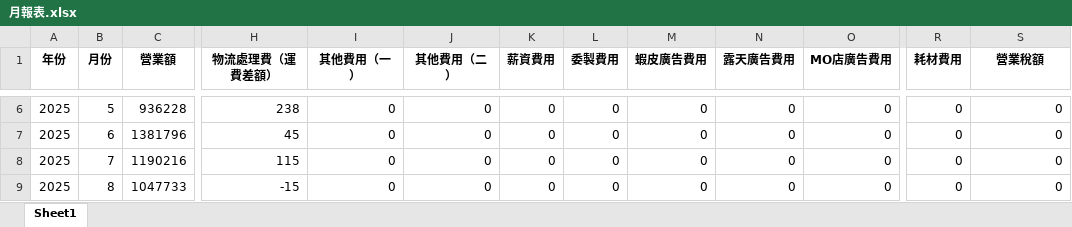
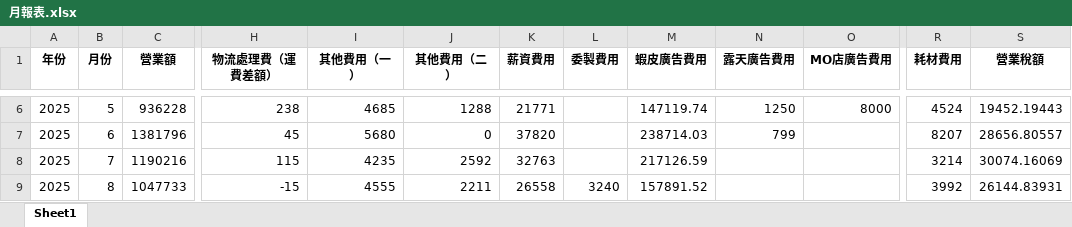
Before and after one commit to lee2nd/e-commerce-ERP-system-streamlit-app, an Excel workbook: data/月報表.xlsx, sheet Sheet1, drawn as a sheet; only a part is shown, gaps mark what is left out; values as stored, in another font and other column widths than the file's, no borders; the diff covers the shown part only; the diff names each change by its address in the sheet, - before the commit and + after, or states it on an @@ line.

```diff
--- a/data/月報表.xlsx (sheet Sheet1)
+++ b/data/月報表.xlsx (sheet Sheet1)
-I6 (其他費用（一）): 0
+I6 (其他費用（一）): 4685
-J6 (其他費用（二）): 0
+J6 (其他費用（二）): 1288
-K6 (薪資費用): 0
+K6 (薪資費用): 21771
-L6:L8 (委製費用): 0
+L6:L8 (委製費用): (empty)
-M6 (蝦皮廣告費用): 0
+M6 (蝦皮廣告費用): 147119.74
-N6 (露天廣告費用): 0
+N6 (露天廣告費用): 1250
-O6 (MO店廣告費用): 0
+O6 (MO店廣告費用): 8000
-R6 (耗材費用): 0
+R6 (耗材費用): 4524
-S6 (營業稅額): 0
+S6 (營業稅額): 19452.19443
-I7 (其他費用（一）): 0
+I7 (其他費用（一）): 5680
-K7 (薪資費用): 0
+K7 (薪資費用): 37820
-M7 (蝦皮廣告費用): 0
+M7 (蝦皮廣告費用): 238714.03
-N7 (露天廣告費用): 0
+N7 (露天廣告費用): 799
-O7:O9 (MO店廣告費用): 0
+O7:O9 (MO店廣告費用): (empty)
-R7 (耗材費用): 0
+R7 (耗材費用): 8207
-S7 (營業稅額): 0
+S7 (營業稅額): 28656.80557
-I8 (其他費用（一）): 0
+I8 (其他費用（一）): 4235
-J8 (其他費用（二）): 0
+J8 (其他費用（二）): 2592
-K8 (薪資費用): 0
+K8 (薪資費用): 32763
-M8 (蝦皮廣告費用): 0
+M8 (蝦皮廣告費用): 217126.59
-N8:N9 (露天廣告費用): 0
+N8:N9 (露天廣告費用): (empty)
-R8 (耗材費用): 0
+R8 (耗材費用): 3214
-S8 (營業稅額): 0
+S8 (營業稅額): 30074.16069
-I9 (其他費用（一）): 0
+I9 (其他費用（一）): 4555
-J9 (其他費用（二）): 0
+J9 (其他費用（二）): 2211
-K9 (薪資費用): 0
+K9 (薪資費用): 26558
-L9 (委製費用): 0
+L9 (委製費用): 3240
-M9 (蝦皮廣告費用): 0
+M9 (蝦皮廣告費用): 157891.52
-R9 (耗材費用): 0
+R9 (耗材費用): 3992
-S9 (營業稅額): 0
+S9 (營業稅額): 26144.83931
```
Also changed, not shown: 69 edited cells elsewhere in this sheet.
